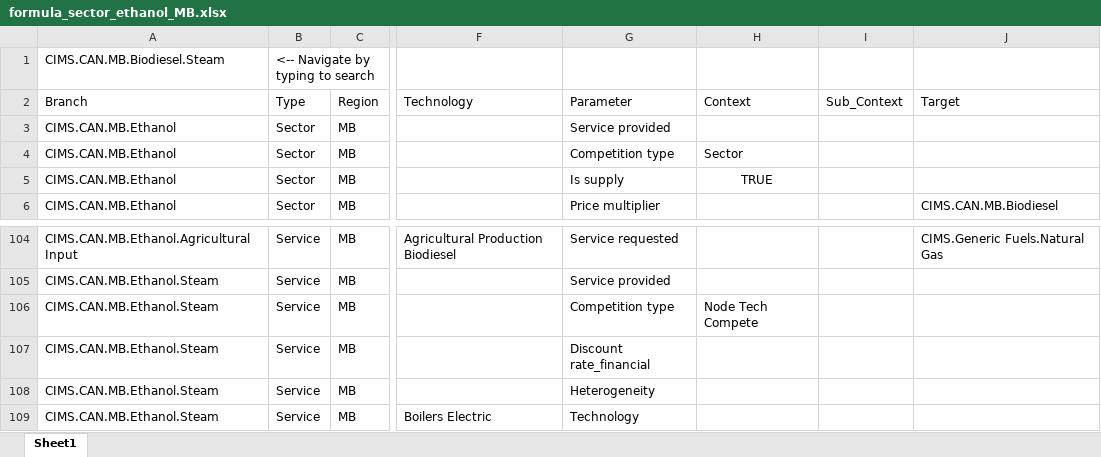
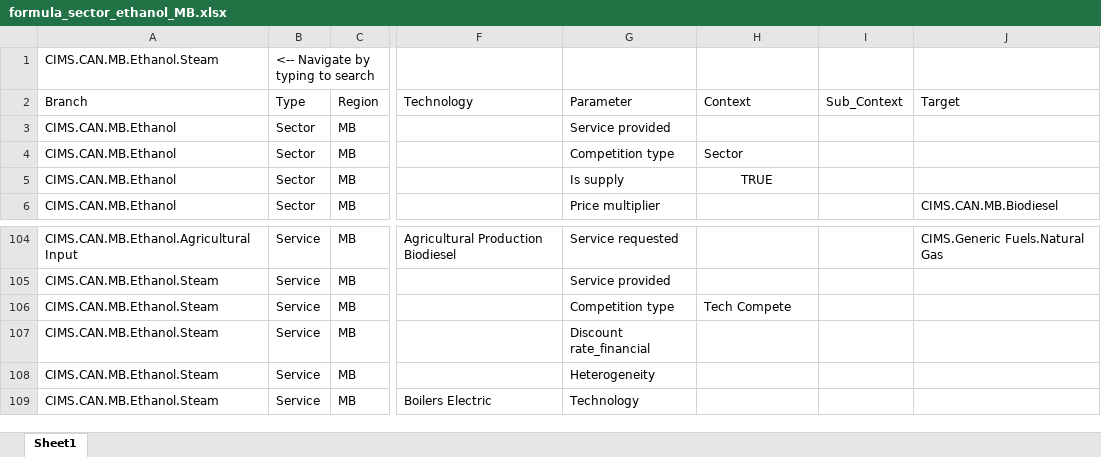
Before and after one commit to EMRG-SFU/cims-models, an Excel workbook: csv/model/sector_ethanol/formula_sector_ethanol_MB.xlsx, sheet Sheet1, drawn as a sheet; only a part is shown, gaps mark what is left out; values as stored, in another font and other column widths than the file's, no borders; the diff names each change by its address in the sheet, - before the commit and + after, or states it on an @@ line.

```diff
--- a/csv/model/sector_ethanol/formula_sector_ethanol_MB.xlsx (sheet Sheet1)
+++ b/csv/model/sector_ethanol/formula_sector_ethanol_MB.xlsx (sheet Sheet1)
-A1: CIMS.CAN.MB.Biodiesel.Steam
+A1: CIMS.CAN.MB.Ethanol.Steam
-H106: Node Tech Compete
+H106: Tech Compete
```
Also changed, not shown: csv/model/sector_biodiesel/formula_sector_biodiesel_AB.xlsx, csv/model/sector_biodiesel/formula_sector_biodiesel_AT.xlsx, 17 other files.
